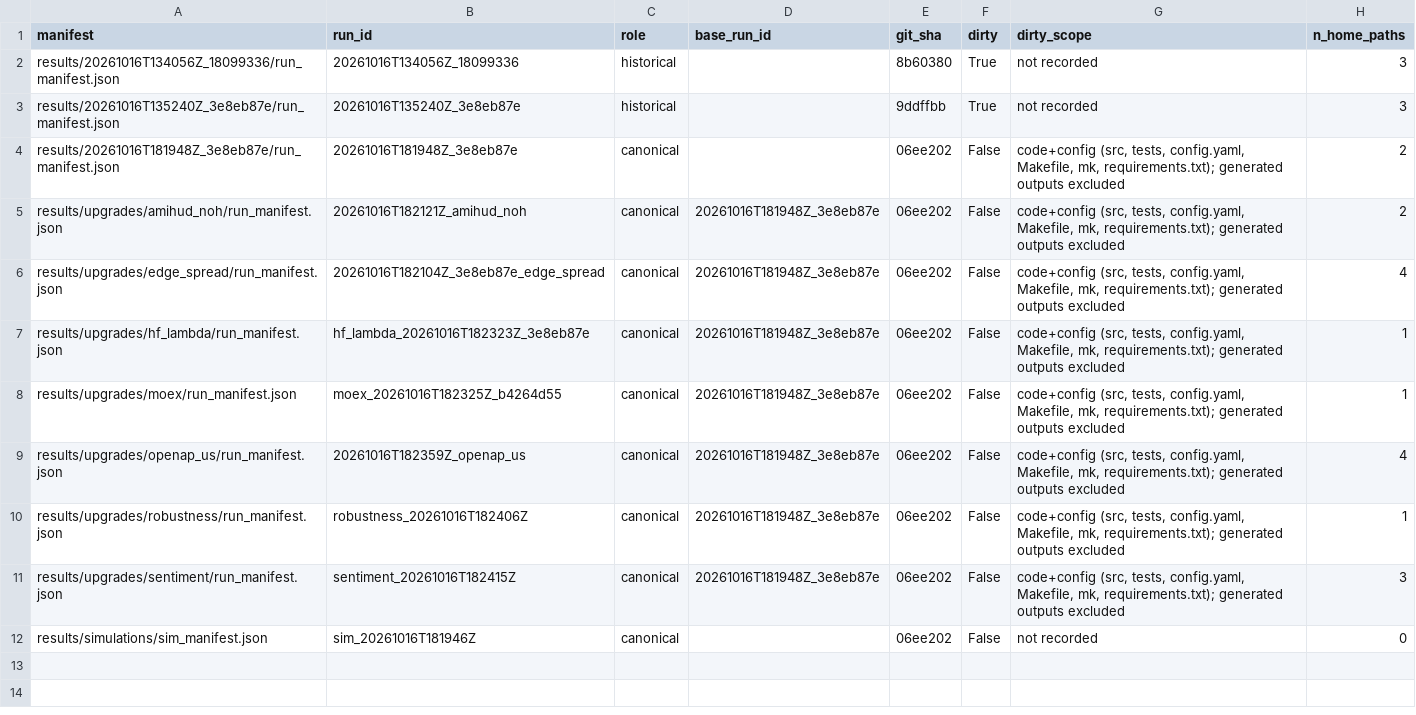
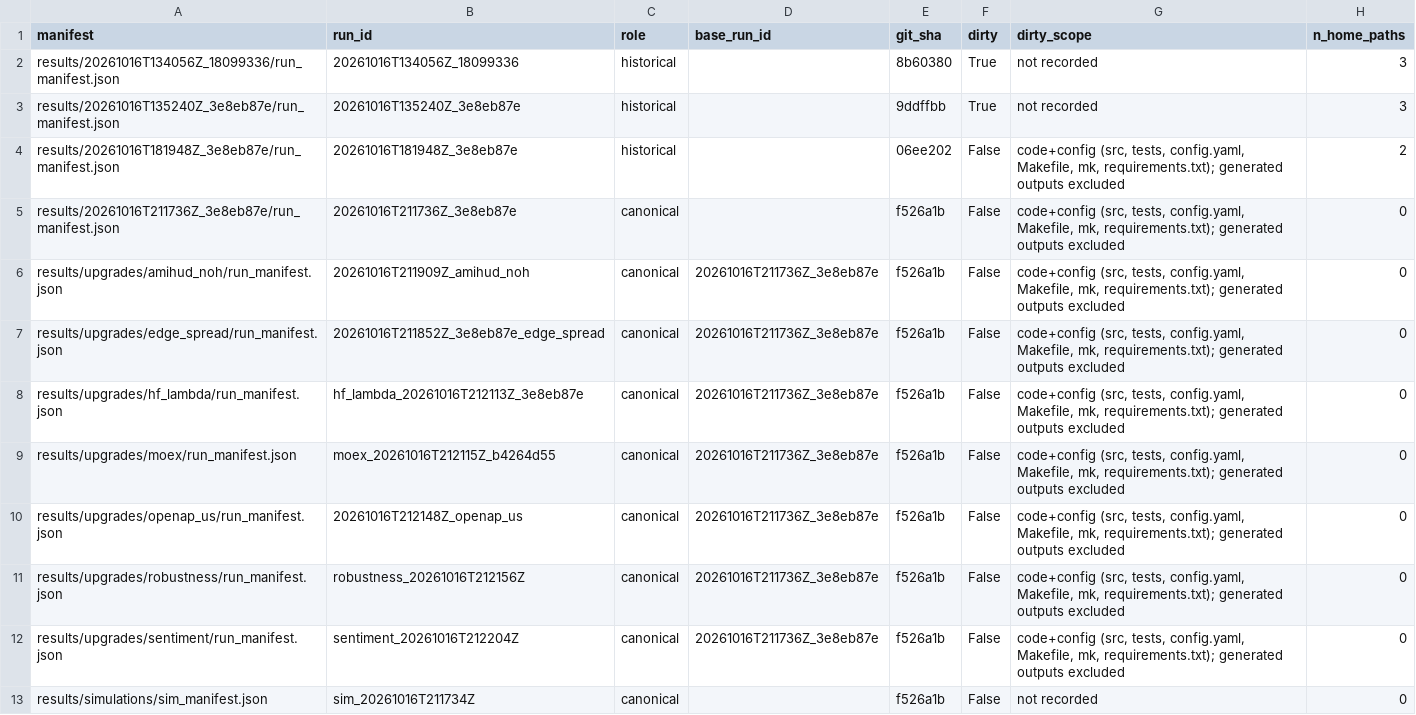
Before and after one commit to bigpurota/paper15-lou-shu, a CSV file: results/repro/final_clone/manifests.csv, drawn as a sheet.

```diff
--- a/results/repro/final_clone/manifests.csv
+++ b/results/repro/final_clone/manifests.csv
@@ -3,10 +3,11 @@ results/20261016T134056Z_18099336/run_manifest.json,20261016T134056Z_18099336,hi
 results/20261016T135240Z_3e8eb87e/run_manifest.json,20261016T135240Z_3e8eb87e,historical,,9ddffbb,True,not recorded,3
-results/20261016T181948Z_3e8eb87e/run_manifest.json,20261016T181948Z_3e8eb87e,canonical,,06ee202,False,"code+config (src, tests, config.yaml, Makefile, mk, requirements.txt); generated outputs excluded",2
-results/upgrades/amihud_noh/run_manifest.json,20261016T182121Z_amihud_noh,canonical,20261016T181948Z_3e8eb87e,06ee202,False,"code+config (src, tests, config.yaml, Makefile, mk, requirements.txt); generated outputs excluded",2
-results/upgrades/edge_spread/run_manifest.json,20261016T182104Z_3e8eb87e_edge_spread,canonical,20261016T181948Z_3e8eb87e,06ee202,False,"code+config (src, tests, config.yaml, Makefile, mk, requirements.txt); generated outputs excluded",4
-results/upgrades/hf_lambda/run_manifest.json,hf_lambda_20261016T182323Z_3e8eb87e,canonical,20261016T181948Z_3e8eb87e,06ee202,False,"code+config (src, tests, config.yaml, Makefile, mk, requirements.txt); generated outputs excluded",1
-results/upgrades/moex/run_manifest.json,moex_20261016T182325Z_b4264d55,canonical,20261016T181948Z_3e8eb87e,06ee202,False,"code+config (src, tests, config.yaml, Makefile, mk, requirements.txt); generated outputs excluded",1
-results/upgrades/openap_us/run_manifest.json,20261016T182359Z_openap_us,canonical,20261016T181948Z_3e8eb87e,06ee202,False,"code+config (src, tests, config.yaml, Makefile, mk, requirements.txt); generated outputs excluded",4
-results/upgrades/robustness/run_manifest.json,robustness_20261016T182406Z,canonical,20261016T181948Z_3e8eb87e,06ee202,False,"code+config (src, tests, config.yaml, Makefile, mk, requirements.txt); generated outputs excluded",1
-results/upgrades/sentiment/run_manifest.json,sentiment_20261016T182415Z,canonical,20261016T181948Z_3e8eb87e,06ee202,False,"code+config (src, tests, config.yaml, Makefile, mk, requirements.txt); generated outputs excluded",3
-results/simulations/sim_manifest.json,sim_20261016T181946Z,canonical,,06ee202,False,not recorded,0
+results/20261016T181948Z_3e8eb87e/run_manifest.json,20261016T181948Z_3e8eb87e,historical,,06ee202,False,"code+config (src, tests, config.yaml, Makefile, mk, requirements.txt); generated outputs excluded",2
+results/20261016T211736Z_3e8eb87e/run_manifest.json,20261016T211736Z_3e8eb87e,canonical,,f526a1b,False,"code+config (src, tests, config.yaml, Makefile, mk, requirements.txt); generated outputs excluded",0
+results/upgrades/amihud_noh/run_manifest.json,20261016T211909Z_amihud_noh,canonical,20261016T211736Z_3e8eb87e,f526a1b,False,"code+config (src, tests, config.yaml, Makefile, mk, requirements.txt); generated outputs excluded",0
+results/upgrades/edge_spread/run_manifest.json,20261016T211852Z_3e8eb87e_edge_spread,canonical,20261016T211736Z_3e8eb87e,f526a1b,False,"code+config (src, tests, config.yaml, Makefile, mk, requirements.txt); generated outputs excluded",0
+results/upgrades/hf_lambda/run_manifest.json,hf_lambda_20261016T212113Z_3e8eb87e,canonical,20261016T211736Z_3e8eb87e,f526a1b,False,"code+config (src, tests, config.yaml, Makefile, mk, requirements.txt); generated outputs excluded",0
+results/upgrades/moex/run_manifest.json,moex_20261016T212115Z_b4264d55,canonical,20261016T211736Z_3e8eb87e,f526a1b,False,"code+config (src, tests, config.yaml, Makefile, mk, requirements.txt); generated outputs excluded",0
+results/upgrades/openap_us/run_manifest.json,20261016T212148Z_openap_us,canonical,20261016T211736Z_3e8eb87e,f526a1b,False,"code+config (src, tests, config.yaml, Makefile, mk, requirements.txt); generated outputs excluded",0
+results/upgrades/robustness/run_manifest.json,robustness_20261016T212156Z,canonical,20261016T211736Z_3e8eb87e,f526a1b,False,"code+config (src, tests, config.yaml, Makefile, mk, requirements.txt); generated outputs excluded",0
+results/upgrades/sentiment/run_manifest.json,sentiment_20261016T212204Z,canonical,20261016T211736Z_3e8eb87e,f526a1b,False,"code+config (src, tests, config.yaml, Makefile, mk, requirements.txt); generated outputs excluded",0
+results/simulations/sim_manifest.json,sim_20261016T211734Z,canonical,,f526a1b,False,not recorded,0
```
Also changed, not shown: results/repro/final_clone/results_identity.csv, 4 other files.
